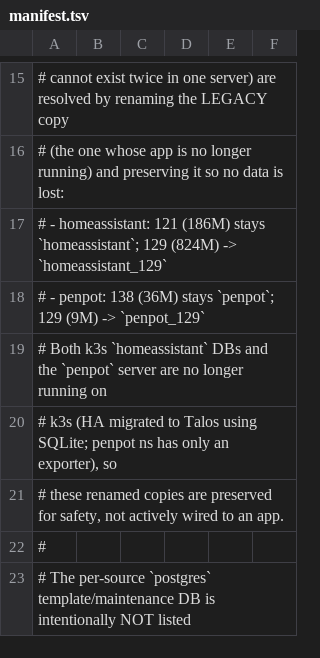
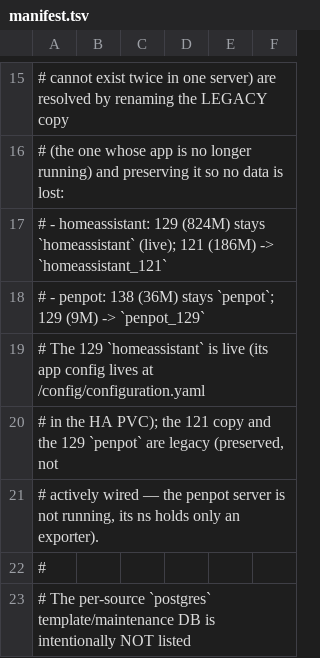
Before and after one commit to rafelbev/garage-ops, a TSV file: migration/database-consolidation/manifest.tsv, drawn as a sheet; only a part is shown, gaps mark what is left out.

Commit message:
docs(db-consolidation): reflect that homeassistant (129) is live, not SQLite
homeassistant (129, 824M) is live and active — its app config lives at
/config/configuration.yaml in the HA PVC and it has 3 active connections.
Update the README strategy section and the manifest header comment to
reflect this (previously "HA on Talos uses SQLite" / "not actively wired"),
and fix the header's backwards 121/129 resolution.

The 121 copy (homeassistant_121) remains legacy (no live connections). The
129 `homeassistant` role now carries its real password in roles.sql
(gitignored, not in this commit) so cutover re-points the live HA app to the
consolidated instance without a credential change.

```diff
--- a/migration/database-consolidation/manifest.tsv
+++ b/migration/database-consolidation/manifest.tsv
@@ -16,7 +16,7 @@
 # (the one whose app is no longer running) and preserving it so no data is lost:
-#   - homeassistant: 121 (186M) stays `homeassistant`; 129 (824M) -> `homeassistant_129`
+#   - homeassistant: 129 (824M) stays `homeassistant` (live); 121 (186M) -> `homeassistant_121`
 #   - penpot:        138 (36M)  stays `penpot`;      129 (9M)  -> `penpot_129`
-# Both k3s `homeassistant` DBs and the `penpot` server are no longer running on
-# k3s (HA migrated to Talos using SQLite; penpot ns has only an exporter), so
-# these renamed copies are preserved for safety, not actively wired to an app.
+# The 129 `homeassistant` is live (its app config lives at /config/configuration.yaml
+# in the HA PVC); the 121 copy and the 129 `penpot` are legacy (preserved, not
+# actively wired — the penpot server is not running, its ns holds only an exporter).
 #
```
Also changed, not shown: 1 other file.
